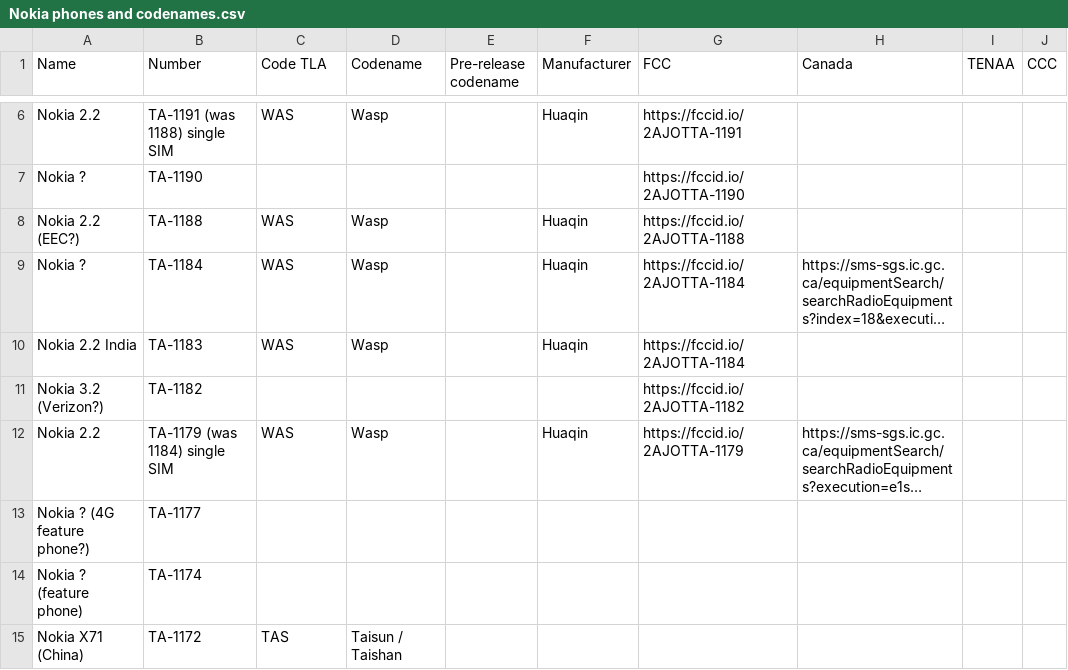
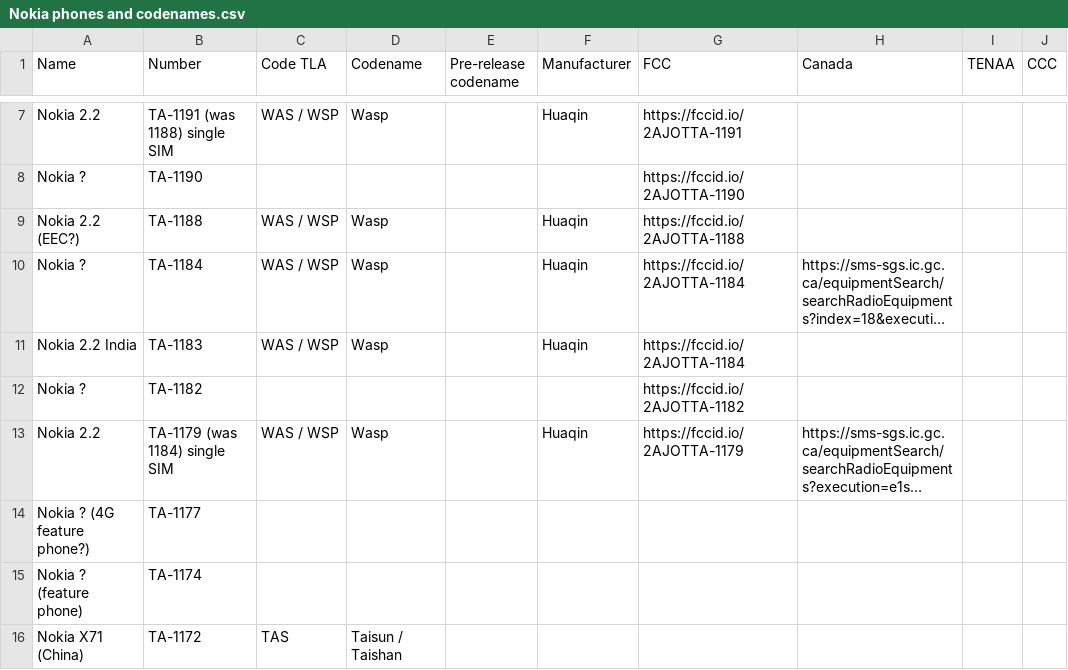
Before and after one commit to madb1lly/HMD-Nokia-phones-data, a CSV file: Nokia phones and codenames.csv, drawn as a sheet; only a part is shown, gaps mark what is left out; long unchanged cells end in …; addresses are those after the commit; the diff covers the shown part only; the diff names each change by its address in the sheet, - before the commit and + after, or states it on an @@ line.

Commit message:
Add and identify 3.1A and 3.1C plus TA-1193 and TA-1201

```diff
--- a/Nokia phones and codenames.csv
+++ b/Nokia phones and codenames.csv
-C7 (Code TLA): WAS
+C7 (Code TLA): WAS / WSP
-C9:C11 (Code TLA): WAS
+C9:C11 (Code TLA): WAS / WSP
-A12 (Name): Nokia 3.2 (Verizon?)
+A12 (Name): Nokia ?
-C13 (Code TLA): WAS
+C13 (Code TLA): WAS / WSP
```
Also changed, not shown: 2 added rows, 1 removed row and 8 edited cells elsewhere in this file.
